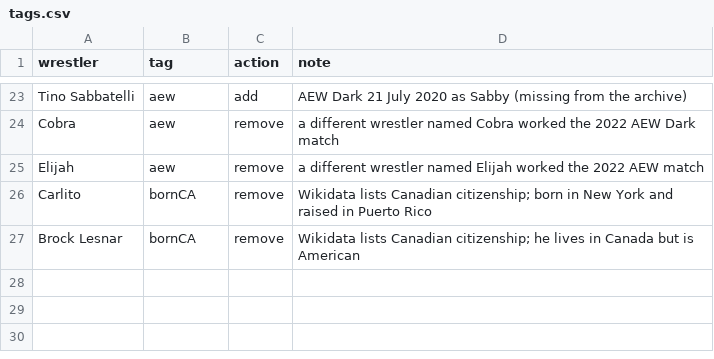
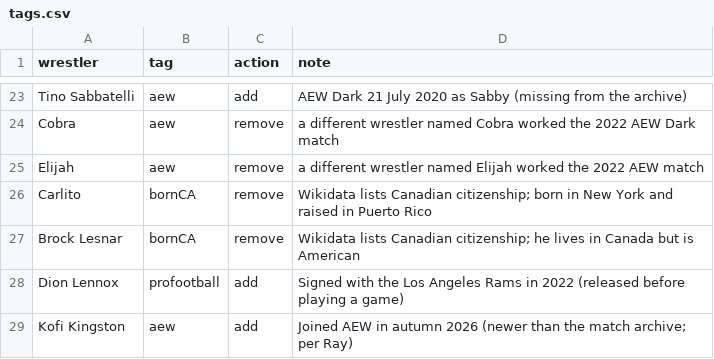
Before and after one commit to beardednotary/the-push, a CSV file: data/curation/tags.csv, drawn as a sheet; only a part is shown, gaps mark what is left out; the diff names each change by its address in the sheet, - before the commit and + after, or states it on an @@ line.

```diff
--- a/data/curation/tags.csv
+++ b/data/curation/tags.csv
+row 28: Dion Lennox | profootball | add | Signed with the Los Angeles Rams in 2022 (released before playing a game)
+row 29: Kofi Kingston | aew | add | Joined AEW in autumn 2026 (newer than the match archive; per Ray)
```
Also changed, not shown: 3 other files.
